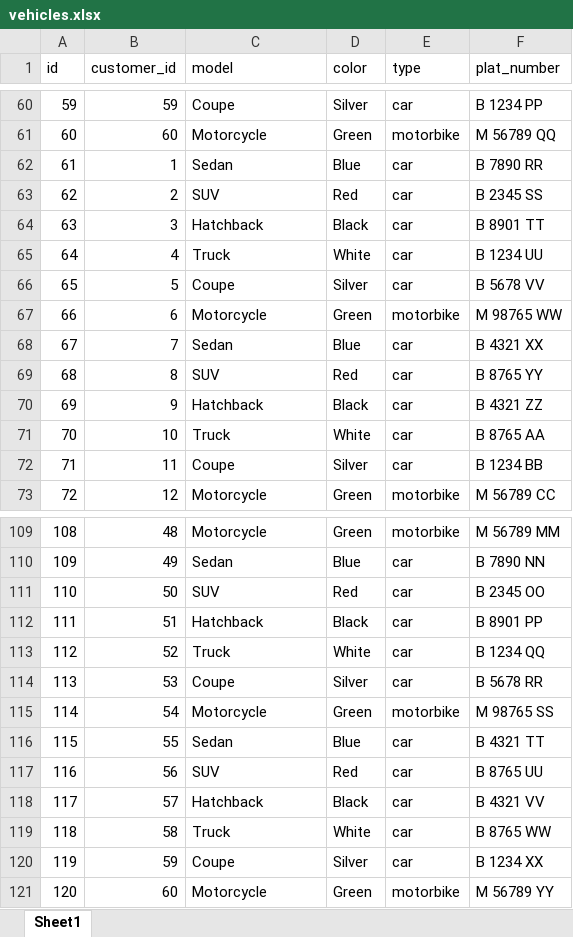
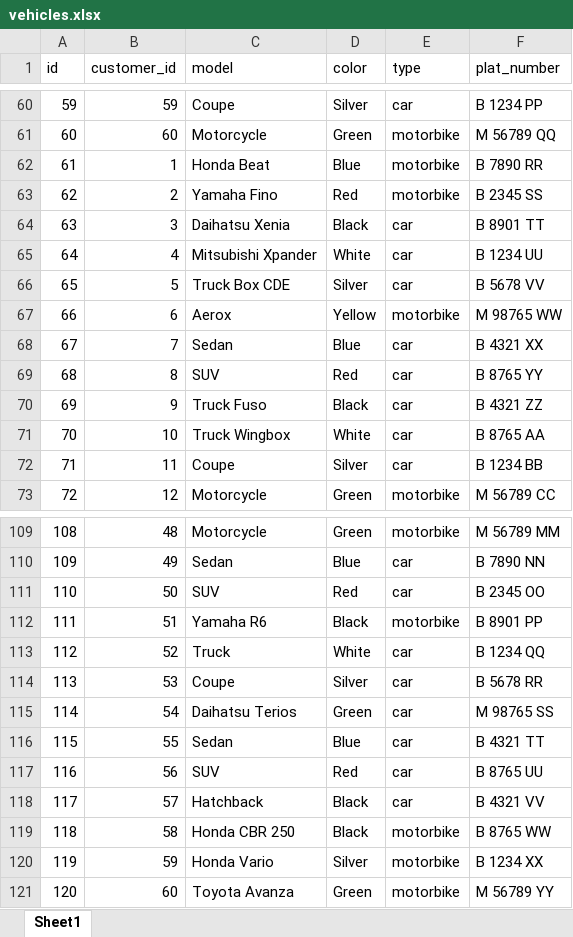
Before and after one commit to Almasyriqi/monitoring-system-vehicle-repair-shop, an Excel workbook: public/data/vehicles.xlsx, sheet Sheet1, drawn as a sheet; only a part is shown, gaps mark what is left out; values as stored, in another font and other column widths than the file's, no borders; the diff covers the shown part only; the diff names each change by its address in the sheet, - before the commit and + after, or states it on an @@ line.

```diff
--- a/public/data/vehicles.xlsx (sheet Sheet1)
+++ b/public/data/vehicles.xlsx (sheet Sheet1)
-C62 (model): Sedan
+C62 (model): Honda Beat
-E62:E63 (type): car
+E62:E63 (type): motorbike
-C63 (model): SUV
+C63 (model): Yamaha Fino
-C64 (model): Hatchback
+C64 (model): Daihatsu Xenia
-C65 (model): Truck
+C65 (model): Mitsubishi Xpander
-C66 (model): Coupe
+C66 (model): Truck Box CDE
-C67 (model): Motorcycle
+C67 (model): Aerox
-D67 (color): Green
+D67 (color): Yellow
-C70 (model): Hatchback
+C70 (model): Truck Fuso
-C71 (model): Truck
+C71 (model): Truck Wingbox
-C112 (model): Hatchback
+C112 (model): Yamaha R6
-E112 (type): car
+E112 (type): motorbike
-C115 (model): Motorcycle
+C115 (model): Daihatsu Terios
-E115 (type): motorbike
+E115 (type): car
-C119 (model): Truck
+C119 (model): Honda CBR 250
-D119 (color): White
+D119 (color): Black
-E119:E120 (type): car
+E119:E120 (type): motorbike
-C120 (model): Coupe
+C120 (model): Honda Vario
-C121 (model): Motorcycle
+C121 (model): Toyota Avanza
```
Also changed, not shown: 31 edited cells elsewhere in this sheet, 7 other files.
